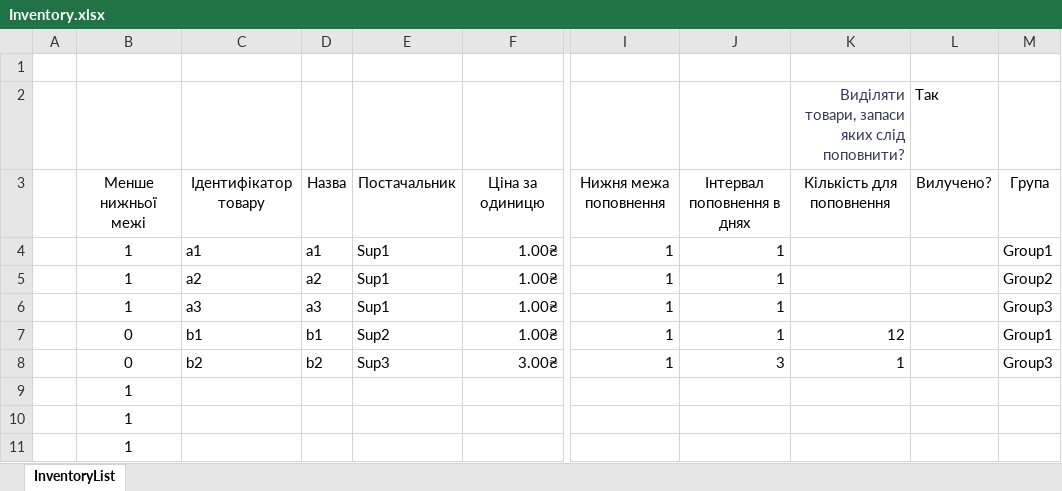
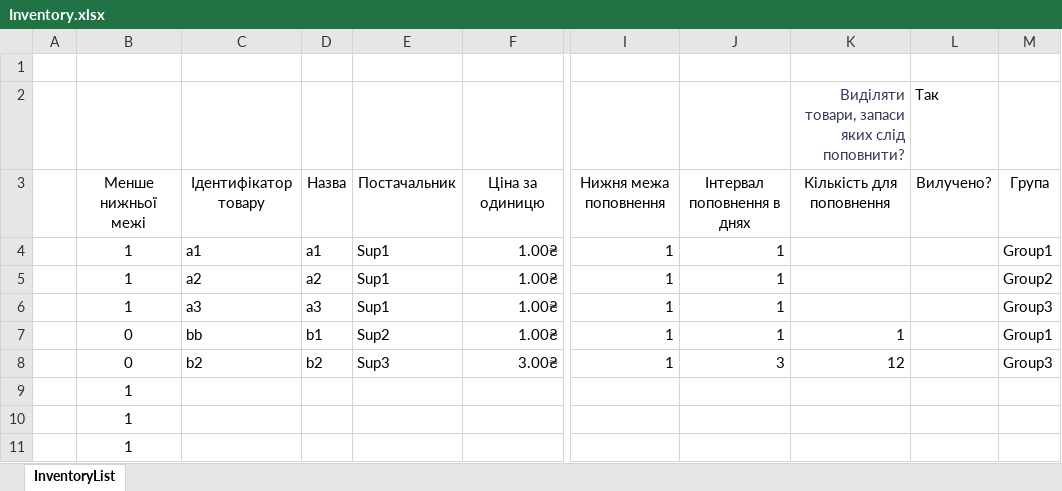
Before and after one commit to Invop/Labarator2Java, an Excel workbook: src/com/automatedworkspace/files/Inventory.xlsx, sheet InventoryList, drawn as a sheet; only a part is shown, gaps mark what is left out; values as stored, in another font and other column widths than the file's, no borders; charts and pictures and conditional formats and table styles not drawn; the diff names each change by its address in the sheet, - before the commit and + after, or states it on an @@ line.

```diff
--- a/src/com/automatedworkspace/files/Inventory.xlsx (sheet InventoryList)
+++ b/src/com/automatedworkspace/files/Inventory.xlsx (sheet InventoryList)
-C7: b1
+C7: bb
-K7: 12
+K7: 1
-K8: 1
+K8: 12
```
Also changed, not shown: 2 other files.
